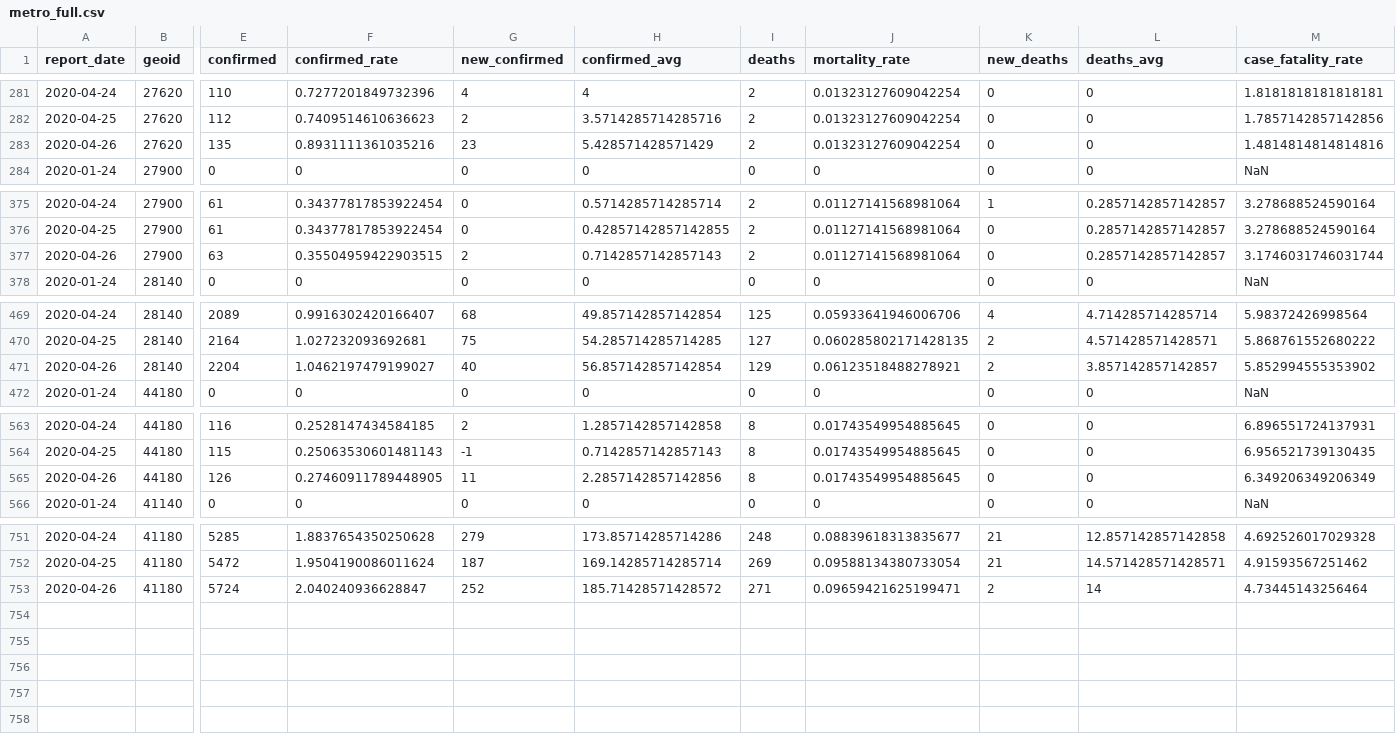
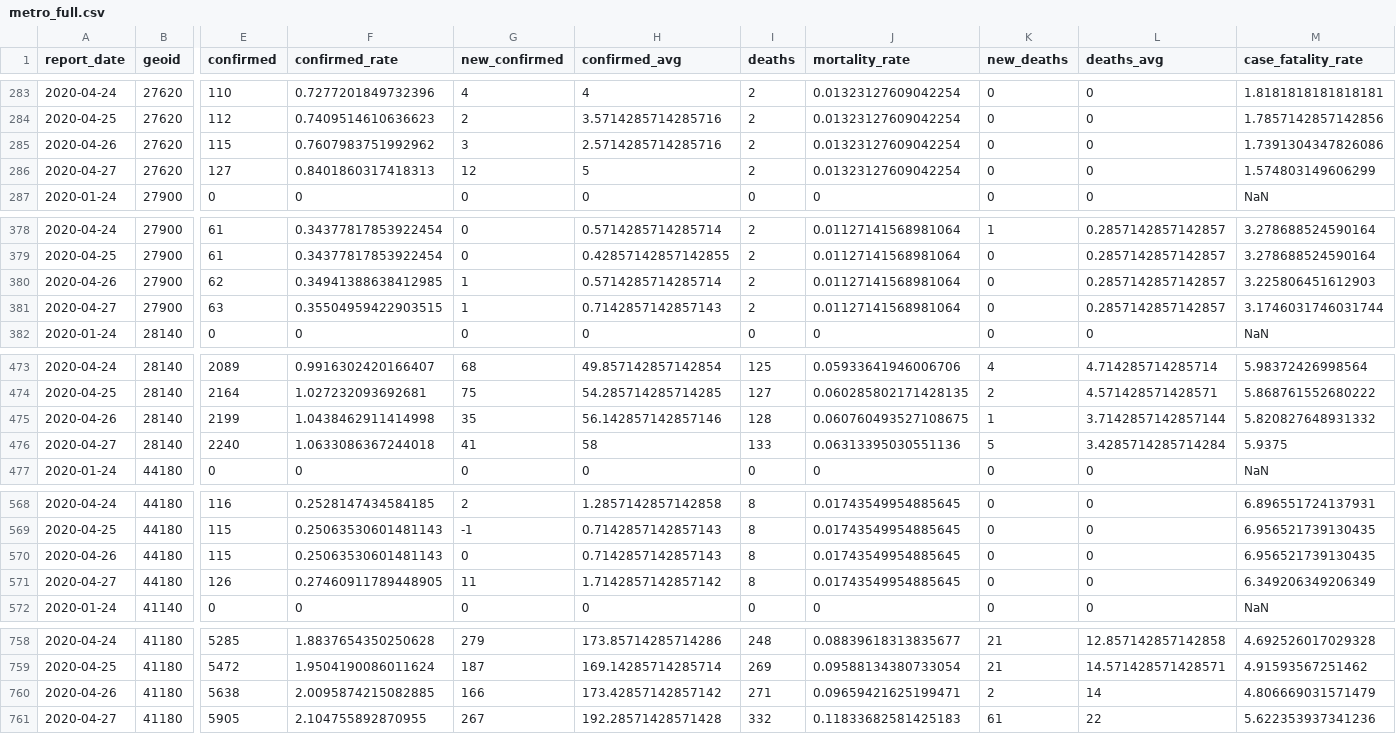
Before and after one commit to slu-openGIS/covid_daily_viz_archive, a CSV file: data/metro_all/metro_full.csv, drawn as a sheet; only a part is shown, gaps mark what is left out; addresses are those after the commit; rows hold the shown columns only; the diff covers the shown part only; the diff names each change by its address in the sheet, - before the commit and + after, or states it on an @@ line.

```diff
--- a/data/metro_all/metro_full.csv
+++ b/data/metro_all/metro_full.csv
-E285 (confirmed): 135
+E285 (confirmed): 115
-F285 (confirmed_rate): 0.8931111361035216
+F285 (confirmed_rate): 0.7607983751992962
-G285 (new_confirmed): 23
+G285 (new_confirmed): 3
-H285 (confirmed_avg): 5.428571428571429
+H285 (confirmed_avg): 2.5714285714285716
-M285 (case_fatality_rate): 1.4814814814814816
+M285 (case_fatality_rate): 1.7391304347826086
+row 286: 2020-04-27 | 27620 | 127 | 0.8401860317418313 | 12 | 5 | 2 | 0.01323127609042254 | 0 | 0 | 1.574803149606299
+row 380: 2020-04-26 | 27900 | 62 | 0.34941388638412985 | 1 | 0.5714285714285714 | 2 | 0.01127141568981064 | 0 | 0.2857142857142857 | 3.225806451612903
-A381 (report_date): 2020-04-26
+A381 (report_date): 2020-04-27
-G381 (new_confirmed): 2
+G381 (new_confirmed): 1
-E475 (confirmed): 2204
+E475 (confirmed): 2199
-F475 (confirmed_rate): 1.0462197479199027
+F475 (confirmed_rate): 1.0438462911414998
-G475 (new_confirmed): 40
+G475 (new_confirmed): 35
-H475 (confirmed_avg): 56.857142857142854
+H475 (confirmed_avg): 56.142857142857146
-I475 (deaths): 129
+I475 (deaths): 128
-J475 (mortality_rate): 0.06123518488278921
+J475 (mortality_rate): 0.060760493527108675
-K475 (new_deaths): 2
+K475 (new_deaths): 1
-L475 (deaths_avg): 3.857142857142857
+L475 (deaths_avg): 3.7142857142857144
-M475 (case_fatality_rate): 5.852994555353902
+M475 (case_fatality_rate): 5.820827648931332
+row 476: 2020-04-27 | 28140 | 2240 | 1.0633086367244018 | 41 | 58 | 133 | 0.06313395030551136 | 5 | 3.4285714285714284 | 5.9375
+row 570: 2020-04-26 | 44180 | 115 | 0.25063530601481143 | 0 | 0.7142857142857143 | 8 | 0.01743549954885645 | 0 | 0 | 6.956521739130435
-A571 (report_date): 2020-04-26
+A571 (report_date): 2020-04-27
-H571 (confirmed_avg): 2.2857142857142856
+H571 (confirmed_avg): 1.7142857142857142
-E760 (confirmed): 5724
+E760 (confirmed): 5638
-F760 (confirmed_rate): 2.040240936628847
+F760 (confirmed_rate): 2.0095874215082885
-G760 (new_confirmed): 252
+G760 (new_confirmed): 166
-H760 (confirmed_avg): 185.71428571428572
+H760 (confirmed_avg): 173.42857142857142
-M760 (case_fatality_rate): 4.73445143256464
+M760 (case_fatality_rate): 4.806669031571479
+row 761: 2020-04-27 | 41180 | 5905 | 2.104755892870955 | 267 | 192.28571428571428 | 332 | 0.11833682581425183 | 61 | 22 | 5.622353937341236
```
Also changed, not shown: 3 added rows elsewhere in this file, data/metro/county_kc.csv, data/metro/county_stl.csv, 16 other files.
